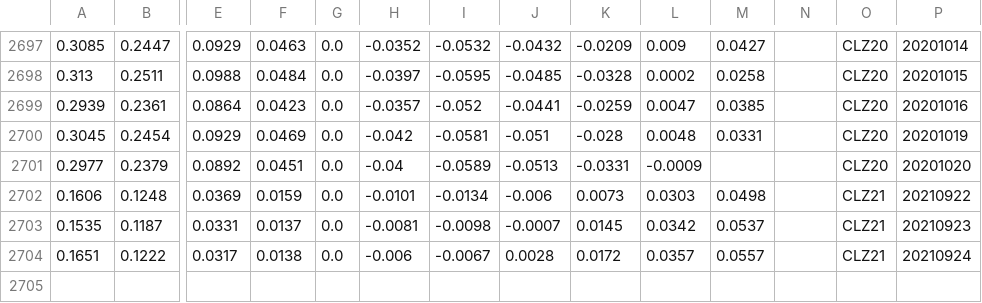
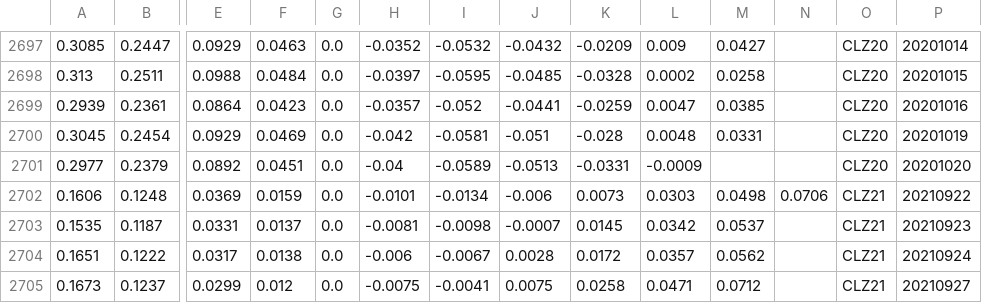
Before and after one commit to bgithub1/dashgrid, a CSV file: dashgrid/df_iv_skew_CL.csv, drawn as a sheet; only a part is shown, gaps mark what is left out; rows hold the shown columns only; the diff names each change by its address in the sheet, - before the commit and + after, or states it on an @@ line.

```diff
--- a/dashgrid/df_iv_skew_CL.csv
+++ b/dashgrid/df_iv_skew_CL.csv
-N2702: (empty)
+N2702: 0.0706
-M2704: 0.0557
+M2704: 0.0562
+row 2705: 0.1673 | 0.1237 | 0.0299 | 0.012 | 0.0 | -0.0075 | -0.0041 | 0.0075 | 0.0258 | 0.0471 | 0.0712 |  | CLZ21 | 20210927
```
Also changed, not shown: dashgrid/df_iv_skew_ES.csv, dashgrid/df_iv_skew_NG.csv, 3 other files.
